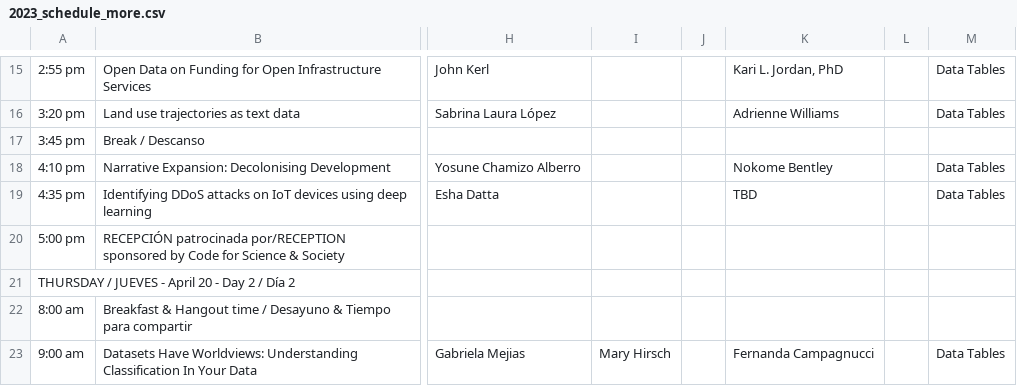
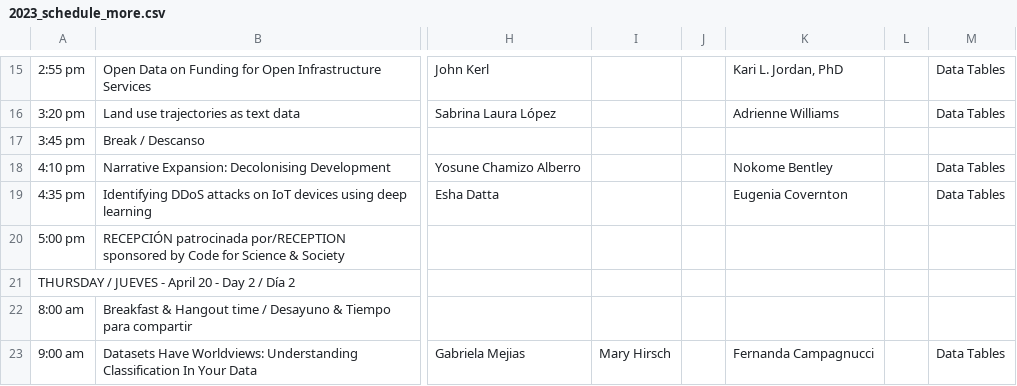
Before and after one commit to csvconf/csvconf.com, a CSV file: _data/2023_schedule_more.csv, drawn as a sheet; only a part is shown, gaps mark what is left out; the diff names each change by its address in the sheet, - before the commit and + after, or states it on an @@ line.

Commit message:
add Eugenia

```diff
--- a/_data/2023_schedule_more.csv
+++ b/_data/2023_schedule_more.csv
-K19: TBD
+K19: Eugenia Covernton
```
